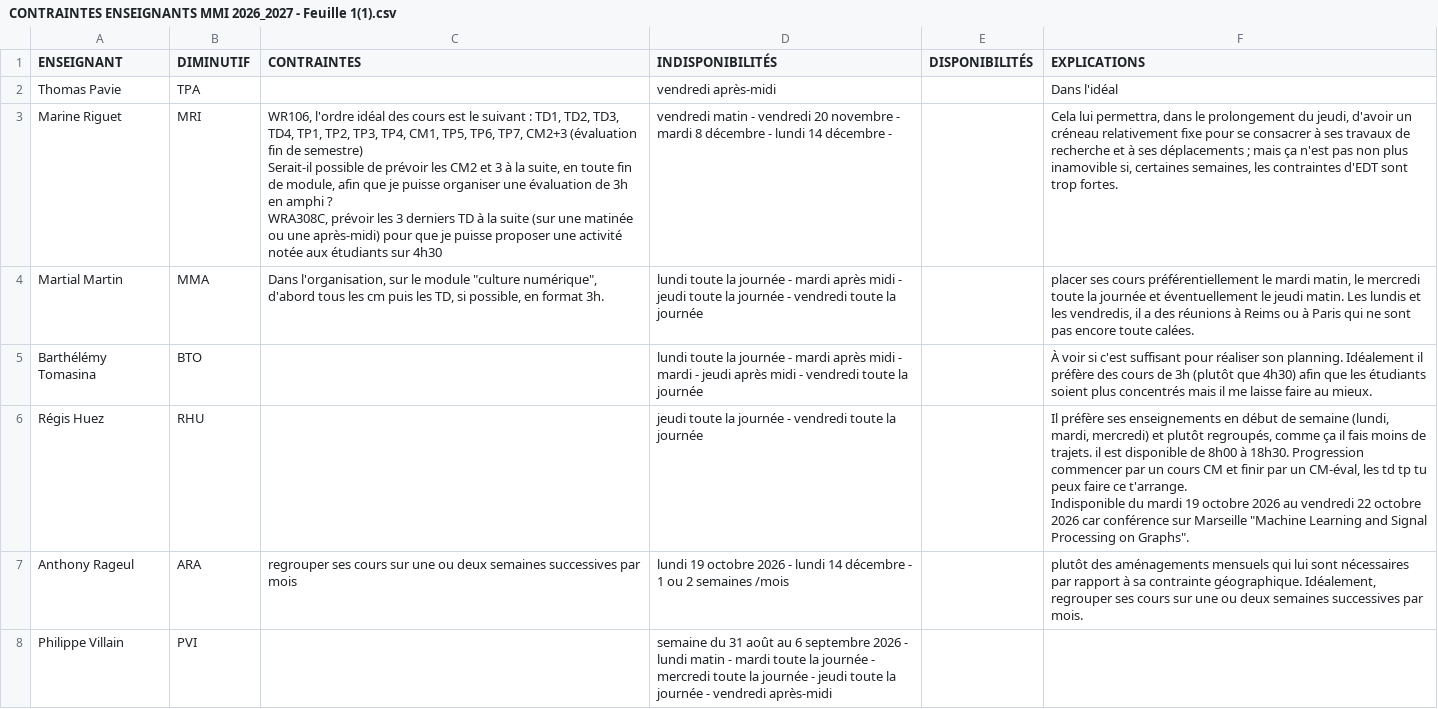
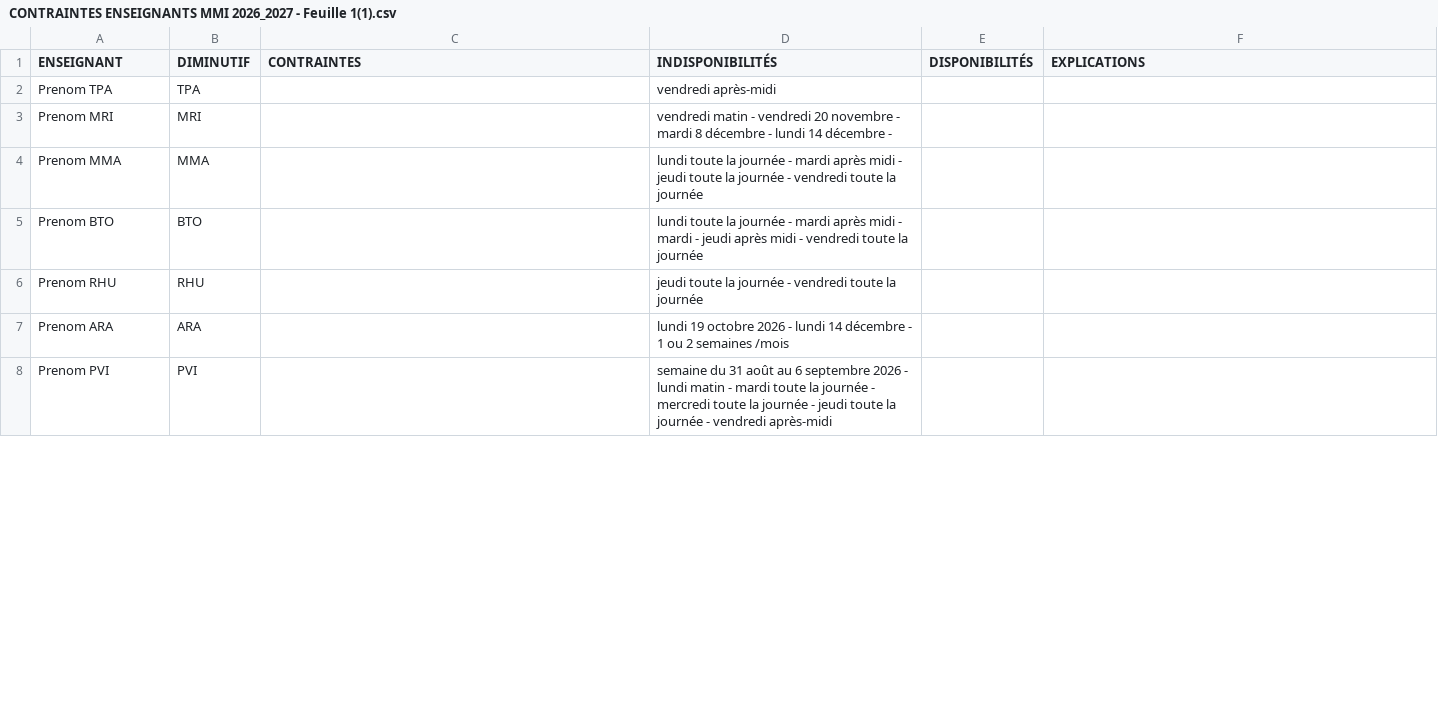
Before and after one commit to jules-crevoisier/cal-iut, a CSV file: contraintes_update/CONTRAINTES ENSEIGNANTS MMI 2026_2027 - Feuille 1(1).csv, drawn as a sheet; only a part is shown; the diff covers the shown part only.

```diff
--- a/contraintes_update/CONTRAINTES ENSEIGNANTS MMI 2026_2027 - Feuille 1(1).csv
+++ b/contraintes_update/CONTRAINTES ENSEIGNANTS MMI 2026_2027 - Feuille 1(1).csv
@@ -1,14 +1,8 @@
 ENSEIGNANT,DIMINUTIF,CONTRAINTES,INDISPONIBILITÉS,DISPONIBILITÉS,EXPLICATIONS
-Thomas Pavie,TPA,,vendredi après-midi,,Dans l'idéal
-Marine Riguet,MRI,"WR106, l'ordre idéal des cours est le suivant : TD1, TD2, TD3, TD4, TP1, TP2, TP3, TP4, CM1, TP5, TP6, TP7, CM2+3 (évaluation fin de semestre)
-Serait-il possible de prévoir les CM2 et 3 à la suite, en toute fin de module, afin que je puisse organiser une évaluation de 3h en amphi ?
-
-WRA308C, prévoir les 3 derniers TD à la suite (sur une matinée ou une après-midi) pour que je puisse proposer une activité notée aux étudiants sur 4h30
-
-",vendredi matin - vendredi 20 novembre - mardi 8 décembre - lundi 14 décembre - ,,"Cela lui permettra, dans le prolongement du jeudi, d'avoir un créneau relativement fixe pour se consacrer à ses travaux de recherche et à ses déplacements ; mais ça n'est pas non plus inamovible si, certaines semaines, les contraintes d'EDT sont trop fortes."
-Martial Martin,MMA,"Dans l'organisation, sur le module ""culture numérique"", d'abord tous les cm puis les TD, si possible, en format 3h.",lundi toute la journée - mardi après midi - jeudi toute la journée - vendredi toute la journée,,"placer ses cours préférentiellement le mardi matin, le mercredi toute la journée et éventuellement le jeudi matin. Les lundis et les vendredis, il a des réunions à Reims ou à Paris qui ne sont pas encore toute calées."
-Barthélémy Tomasina,BTO,,lundi toute la journée - mardi après midi - mardi - jeudi après midi - vendredi toute la journée,,À voir si c'est suffisant pour réaliser son planning.  Idéalement il préfère des cours de 3h (plutôt que 4h30) afin que les étudiants soient plus concentrés mais il me laisse faire au mieux.
-Régis Huez,RHU,,jeudi toute la journée - vendredi toute la journée,,"Il préfère ses enseignements en début de semaine (lundi, mardi, mercredi) et plutôt regroupés, comme ça il fais moins de trajets. il est disponible de 8h00 à 18h30. Progression commencer par un cours CM et finir par un CM-éval, les td tp tu peux faire ce t'arrange.
-Indisponible du mardi 19 octobre 2026 au vendredi 22 octobre 2026 car conférence sur Marseille ""Machine Learning and Signal Processing on Graphs""."
-Anthony Rageul,ARA,regrouper ses cours sur une ou deux semaines successives par mois,lundi 19 octobre 2026 - lundi 14 décembre - 1 ou 2 semaines /mois,,"plutôt des aménagements mensuels qui lui sont nécessaires par rapport à sa contrainte géographique. Idéalement, regrouper ses cours sur une ou deux semaines successives par mois."
-Philippe Villain,PVI,,semaine du 31 août au 6 septembre 2026 - lundi matin - mardi toute la journée - mercredi toute la journée - jeudi toute la journée - vendredi après-midi,,
+Prenom TPA,TPA,,vendredi après-midi,,
+Prenom MRI,MRI,,vendredi matin - vendredi 20 novembre - mardi 8 décembre - lundi 14 décembre - ,,
+Prenom MMA,MMA,,lundi toute la journée - mardi après midi - jeudi toute la journée - vendredi toute la journée,,
+Prenom BTO,BTO,,lundi toute la journée - mardi après midi - mardi - jeudi après midi - vendredi toute la journée,,
+Prenom RHU,RHU,,jeudi toute la journée - vendredi toute la journée,,
+Prenom ARA,ARA,,lundi 19 octobre 2026 - lundi 14 décembre - 1 ou 2 semaines /mois,,
+Prenom PVI,PVI,,semaine du 31 août au 6 septembre 2026 - lundi matin - mardi toute la journée - mercredi toute la journée - jeudi toute la journée - vendredi après-midi,,
```
Also changed, not shown: 2 added rows, 2 removed rows and 25 edited cells elsewhere in this file, 18 other files.
